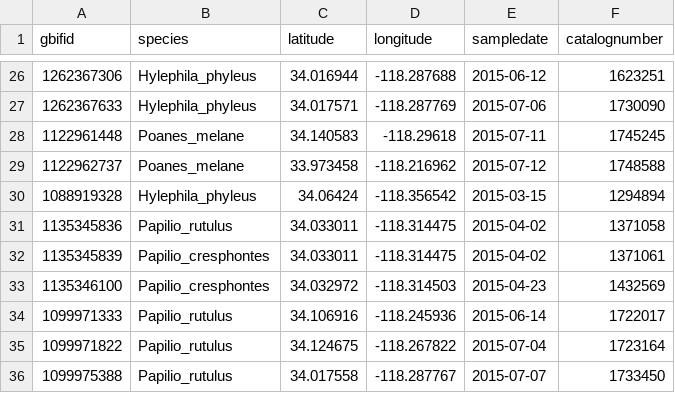
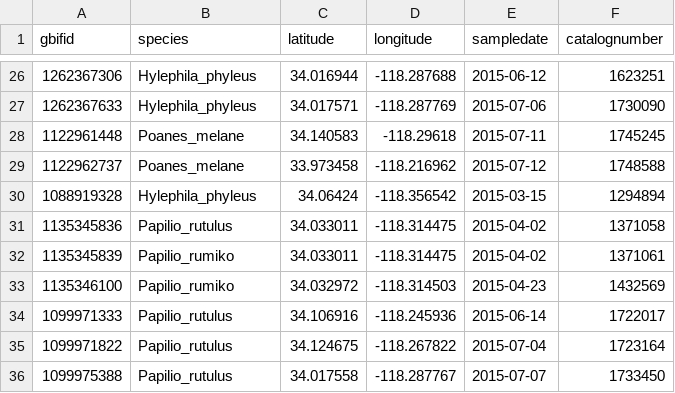
Before and after one commit to jcoliver/bioscan, a CSV file: data/iNaturalist-clean-reduced.csv, drawn as a sheet; only a part is shown, gaps mark what is left out.

```diff
--- a/data/iNaturalist-clean-reduced.csv
+++ b/data/iNaturalist-clean-reduced.csv
@@ -31,4 +31,4 @@
 1135345836,"Papilio_rutulus",34.033011,-118.314475,"2015-04-02",1371058
-1135345839,"Papilio_cresphontes",34.033011,-118.314475,"2015-04-02",1371061
-1135346100,"Papilio_cresphontes",34.032972,-118.314503,"2015-04-23",1432569
+1135345839,"Papilio_rumiko",34.033011,-118.314475,"2015-04-02",1371061
+1135346100,"Papilio_rumiko",34.032972,-118.314503,"2015-04-23",1432569
 1099971333,"Papilio_rutulus",34.106916,-118.245936,"2015-06-14",1722017
```
Also changed, not shown: data/BioScanDataComplete.csv, 12 other files.
